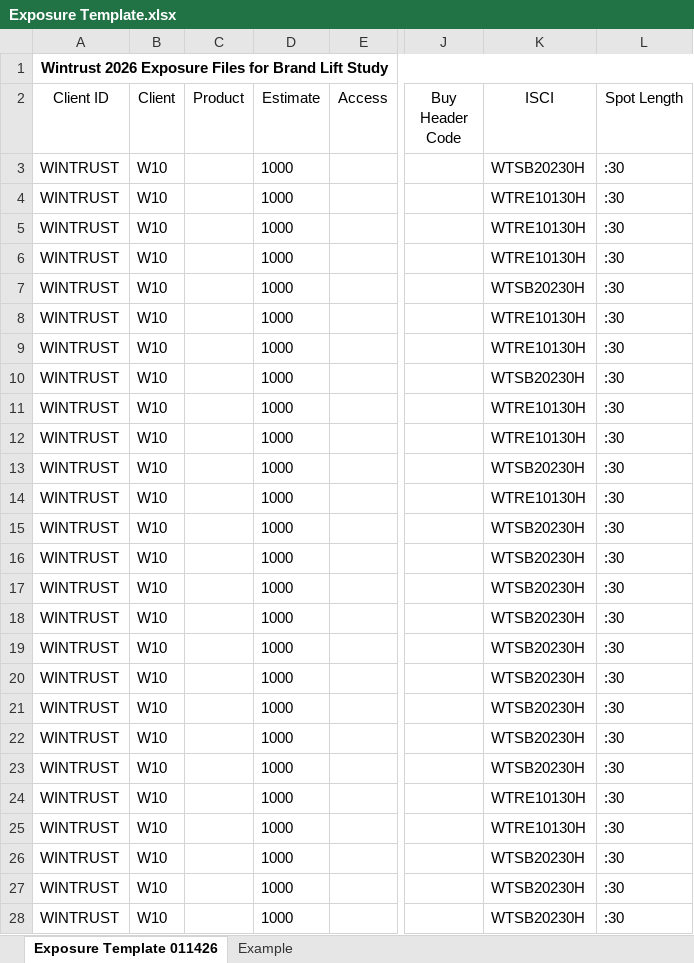
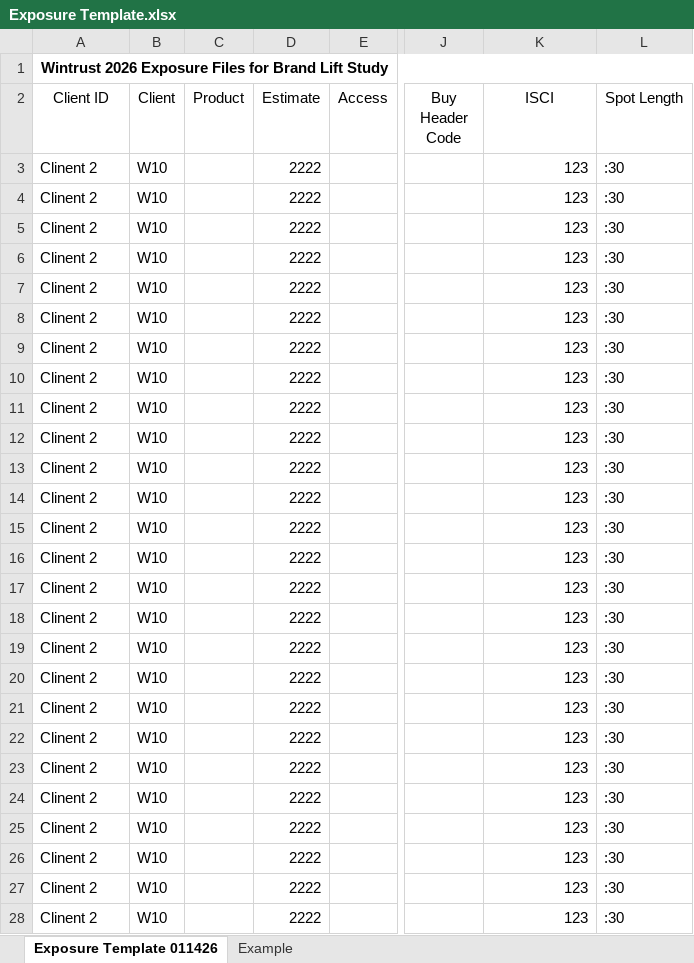
Before and after one commit to krymar18/Curious-Series, an Excel workbook: Downloads/Exposure Template.xlsx, sheet Exposure Template 011426, drawn as a sheet; only a part is shown, gaps mark what is left out; values as stored, in another font and other column widths than the file's, no borders; the diff covers the shown part only; the diff names each change by its address in the sheet, - before the commit and + after, or states it on an @@ line.

```diff
--- a/Downloads/Exposure Template.xlsx (sheet Exposure Template 011426)
+++ b/Downloads/Exposure Template.xlsx (sheet Exposure Template 011426)
-A3:A28 (Client ID): WINTRUST
+A3:A28 (Client ID): Clinent 2
-D3:D28 (Estimate): 1000
+D3:D28 (Estimate): 2222
-K3 (ISCI): WTSB20230H
+K3 (ISCI): 123
-K4:K6 (ISCI): WTRE10130H
+K4:K6 (ISCI): 123
-K7 (ISCI): WTSB20230H
+K7 (ISCI): 123
-K8:K9 (ISCI): WTRE10130H
+K8:K9 (ISCI): 123
-K10 (ISCI): WTSB20230H
+K10 (ISCI): 123
-K11:K12 (ISCI): WTRE10130H
+K11:K12 (ISCI): 123
-K13 (ISCI): WTSB20230H
+K13 (ISCI): 123
-K14 (ISCI): WTRE10130H
+K14 (ISCI): 123
-K15:K23 (ISCI): WTSB20230H
+K15:K23 (ISCI): 123
-K24:K25 (ISCI): WTRE10130H
+K24:K25 (ISCI): 123
-K26:K28 (ISCI): WTSB20230H
+K26:K28 (ISCI): 123
```
Also changed, not shown: 312 edited cells elsewhere in this sheet, Downloads/Post_logs.xlsx, Downloads/Workspace.xlsx, 1 other file.
